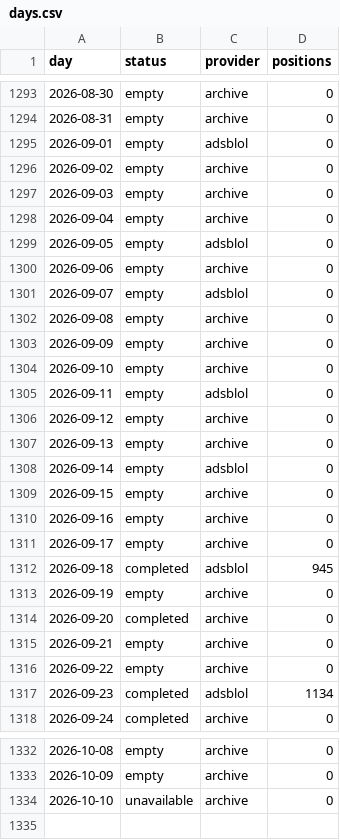
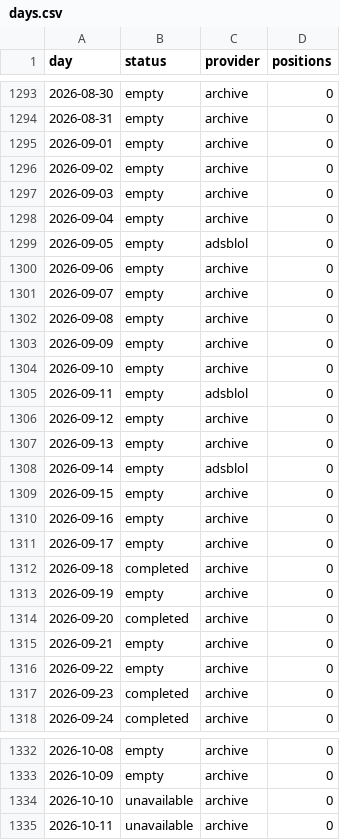
Before and after one commit to peterridzon/lietadielka, a CSV file: data/observations/505c07/days.csv, drawn as a sheet; only a part is shown, gaps mark what is left out.

```diff
--- a/data/observations/505c07/days.csv
+++ b/data/observations/505c07/days.csv
@@ -1294,3 +1294,3 @@ day,status,provider,positions
 2026-08-31,empty,archive,0
-2026-09-01,empty,adsblol,0
+2026-09-01,empty,archive,0
 2026-09-02,empty,archive,0
@@ -1300,3 +1300,3 @@ day,status,provider,positions
 2026-09-06,empty,archive,0
-2026-09-07,empty,adsblol,0
+2026-09-07,empty,archive,0
 2026-09-08,empty,archive,0
@@ -1311,3 +1311,3 @@ day,status,provider,positions
 2026-09-17,empty,archive,0
-2026-09-18,completed,adsblol,945
+2026-09-18,completed,archive,0
 2026-09-19,empty,archive,0
@@ -1316,3 +1316,3 @@ day,status,provider,positions
 2026-09-22,empty,archive,0
-2026-09-23,completed,adsblol,1134
+2026-09-23,completed,archive,0
 2026-09-24,completed,archive,0
@@ -1334 +1334,2 @@ day,status,provider,positions
 2026-10-10,unavailable,archive,0
+2026-10-11,unavailable,archive,0
```
Also changed, not shown: data/observations/505c06/days.csv, data/observations/505c09/days.csv, 2 other files.
